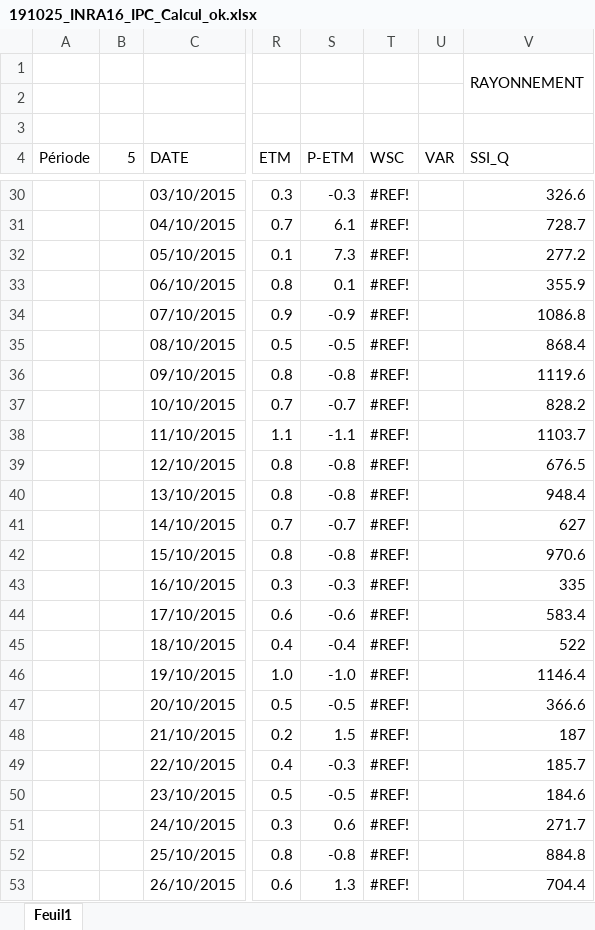
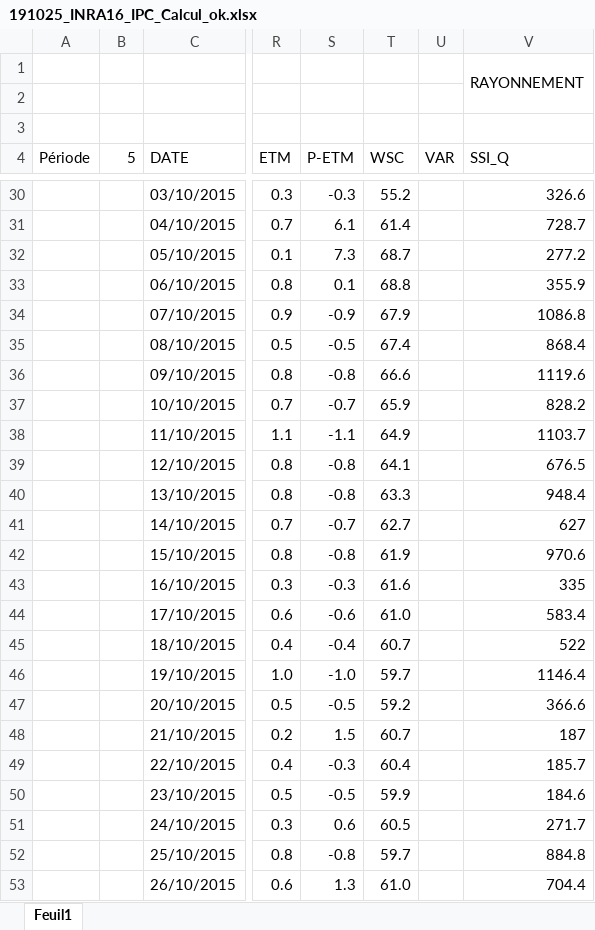
Before and after one commit to RemiMahmoud/meteo_vs_rendement, an Excel workbook: data/climate_data/indicateurs_journaliers_par_essais/1.1.4.2.6_R2016/191025_INRA16_IPC_Calcul_ok.xlsx, sheet Feuil1, drawn as a sheet; only a part is shown, gaps mark what is left out; values as stored, in another font and other column widths than the file's, no cell formats; conditional formats not drawn; the diff covers the shown part only; the diff names each change by its address in the sheet, - before the commit and + after, or states it on an @@ line.

```diff
--- a/data/climate_data/indicateurs_journaliers_par_essais/1.1.4.2.6_R2016/191025_INRA16_IPC_Calcul_ok.xlsx (sheet Feuil1)
+++ b/data/climate_data/indicateurs_journaliers_par_essais/1.1.4.2.6_R2016/191025_INRA16_IPC_Calcul_ok.xlsx (sheet Feuil1)
-T30 (WSC): #REF!
+T30 (WSC): 55.2
-T31 (WSC): #REF!
+T31 (WSC): 61.4
-T32 (WSC): #REF!
+T32 (WSC): 68.7
-T33 (WSC): #REF!
+T33 (WSC): 68.8
-T34 (WSC): #REF!
+T34 (WSC): 67.9
-T35 (WSC): #REF!
+T35 (WSC): 67.4
-T36 (WSC): #REF!
+T36 (WSC): 66.6
-T37 (WSC): #REF!
+T37 (WSC): 65.9
-T38 (WSC): #REF!
+T38 (WSC): 64.9
-T39 (WSC): #REF!
+T39 (WSC): 64.1
-T40 (WSC): #REF!
+T40 (WSC): 63.3
-T41 (WSC): #REF!
+T41 (WSC): 62.7
-T42 (WSC): #REF!
+T42 (WSC): 61.9
-T43 (WSC): #REF!
+T43 (WSC): 61.6
-T44 (WSC): #REF!
+T44 (WSC): 61.0
-T45 (WSC): #REF!
+T45 (WSC): 60.7
-T46 (WSC): #REF!
+T46 (WSC): 59.7
-T47 (WSC): #REF!
+T47 (WSC): 59.2
-T48 (WSC): #REF!
+T48 (WSC): 60.7
-T49 (WSC): #REF!
+T49 (WSC): 60.4
-T50 (WSC): #REF!
+T50 (WSC): 59.9
-T51 (WSC): #REF!
+T51 (WSC): 60.5
-T52 (WSC): #REF!
+T52 (WSC): 59.7
-T53 (WSC): #REF!
+T53 (WSC): 61.0
```
Also changed, not shown: 312 edited cells elsewhere in this sheet, cell formats, data/Date_landmarks_20essais.xlsx, 12 other files.
